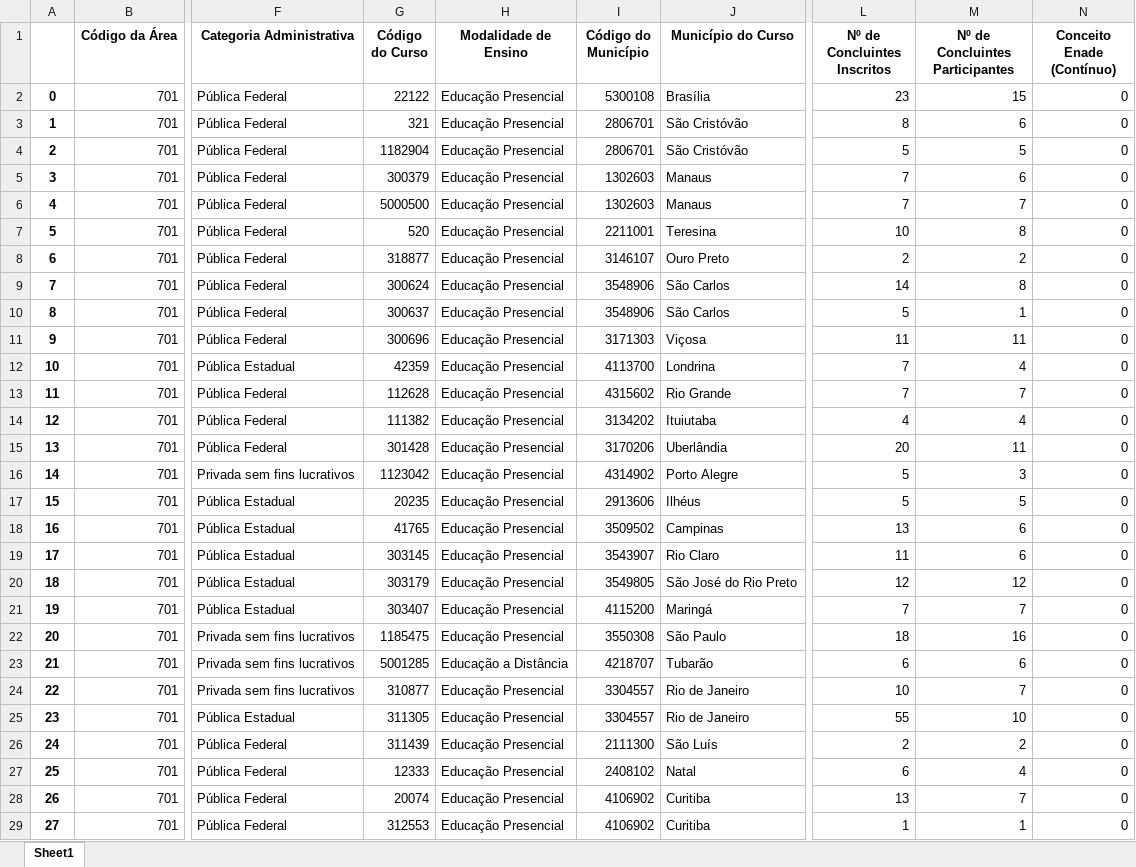
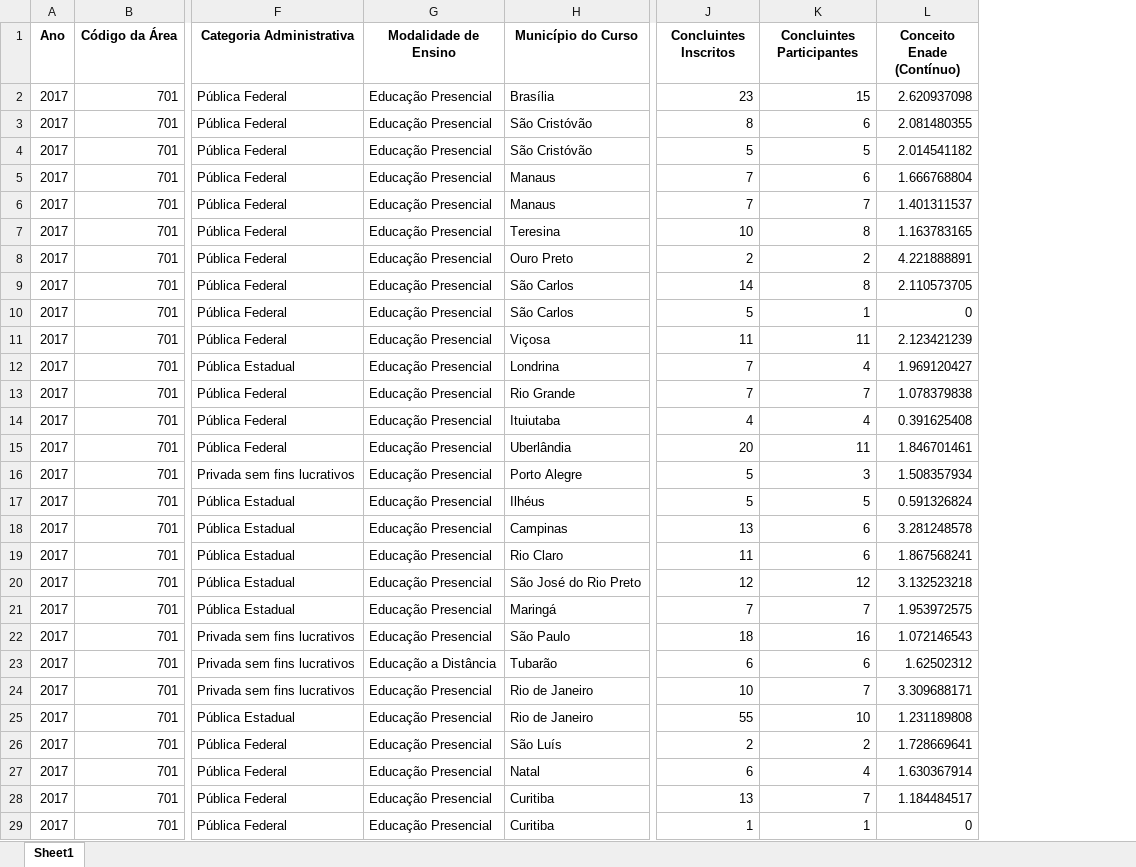
Before and after one commit to jeffinish/Python, an Excel workbook: Levantamento Matematica/enade_matematica_2017.xlsx, sheet Sheet1, drawn as a sheet; only a part is shown, gaps mark what is left out; values as stored, in another font and other column widths than the file's, no borders; removed rows and columns are numbered as before the commit, all else as after; the diff covers the shown part only; the diff names each change by its address in the sheet, - before the commit and + after, or states it on an @@ line.

```diff
--- a/Levantamento Matematica/enade_matematica_2017.xlsx (sheet Sheet1)
+++ b/Levantamento Matematica/enade_matematica_2017.xlsx (sheet Sheet1)
-column A, rows 2-29: 0 | 1 | 2 | 3 | 4 | 5 | 6 | 7 | 8 | 9 | 10 | 11 | 12 | 13 | 14 | 15 | 16 | 17 | 18 | 19 | 20 | 21 | 22 | 23 | 24 | 25 | 26 | 27
+column A (Ano), rows 2-29: all 2017
-column G (Código do Curso), rows 2-29: 22122 | 321 | 1182904 | 300379 | 5000500 | 520 | 318877 | 300624 | 300637 | 300696 | 42359 | 112628 | 111382 | 301428 | 1123042 | 20235 | 41765 | 303145 | 303179 | 303407 | 1185475 | 5001285 | 310877 | 311305 | 311439 | 12333 | 20074 | 312553
-column I (Código do Município), rows 2-29: 5300108 | 2806701 | 2806701 | 1302603 | 1302603 | 2211001 | 3146107 | 3548906 | 3548906 | 3171303 | 4113700 | 4315602 | 3134202 | 3170206 | 4314902 | 2913606 | 3509502 | 3543907 | 3549805 | 4115200 | 3550308 | 4218707 | 3304557 | 3304557 | 2111300 | 2408102 | 4106902 | 4106902
-J1: Nº de Concluintes Inscritos
+J1: Concluintes Inscritos
-K1: Nº de Concluintes Participantes
+K1: Concluintes Participantes
-L2 (Conceito Enade (Contínuo)): 0
+L2 (Conceito Enade (Contínuo)): 2.620937098
-L3 (Conceito Enade (Contínuo)): 0
+L3 (Conceito Enade (Contínuo)): 2.081480355
-L4 (Conceito Enade (Contínuo)): 0
+L4 (Conceito Enade (Contínuo)): 2.014541182
-L5 (Conceito Enade (Contínuo)): 0
+L5 (Conceito Enade (Contínuo)): 1.666768804
-L6 (Conceito Enade (Contínuo)): 0
+L6 (Conceito Enade (Contínuo)): 1.401311537
-L7 (Conceito Enade (Contínuo)): 0
+L7 (Conceito Enade (Contínuo)): 1.163783165
-L8 (Conceito Enade (Contínuo)): 0
+L8 (Conceito Enade (Contínuo)): 4.221888891
-L9 (Conceito Enade (Contínuo)): 0
+L9 (Conceito Enade (Contínuo)): 2.110573705
-L11 (Conceito Enade (Contínuo)): 0
+L11 (Conceito Enade (Contínuo)): 2.123421239
-L12 (Conceito Enade (Contínuo)): 0
+L12 (Conceito Enade (Contínuo)): 1.969120427
-L13 (Conceito Enade (Contínuo)): 0
+L13 (Conceito Enade (Contínuo)): 1.078379838
-L14 (Conceito Enade (Contínuo)): 0
+L14 (Conceito Enade (Contínuo)): 0.391625408
-L15 (Conceito Enade (Contínuo)): 0
+L15 (Conceito Enade (Contínuo)): 1.846701461
-L16 (Conceito Enade (Contínuo)): 0
+L16 (Conceito Enade (Contínuo)): 1.508357934
-L17 (Conceito Enade (Contínuo)): 0
+L17 (Conceito Enade (Contínuo)): 0.591326824
-L18 (Conceito Enade (Contínuo)): 0
+L18 (Conceito Enade (Contínuo)): 3.281248578
-L19 (Conceito Enade (Contínuo)): 0
+L19 (Conceito Enade (Contínuo)): 1.867568241
-L20 (Conceito Enade (Contínuo)): 0
+L20 (Conceito Enade (Contínuo)): 3.132523218
-L21 (Conceito Enade (Contínuo)): 0
+L21 (Conceito Enade (Contínuo)): 1.953972575
-L22 (Conceito Enade (Contínuo)): 0
+L22 (Conceito Enade (Contínuo)): 1.072146543
-L23 (Conceito Enade (Contínuo)): 0
+L23 (Conceito Enade (Contínuo)): 1.62502312
-L24 (Conceito Enade (Contínuo)): 0
+L24 (Conceito Enade (Contínuo)): 3.309688171
-L25 (Conceito Enade (Contínuo)): 0
+L25 (Conceito Enade (Contínuo)): 1.231189808
-L26 (Conceito Enade (Contínuo)): 0
+L26 (Conceito Enade (Contínuo)): 1.728669641
-L27 (Conceito Enade (Contínuo)): 0
+L27 (Conceito Enade (Contínuo)): 1.630367914
-L28 (Conceito Enade (Contínuo)): 0
+L28 (Conceito Enade (Contínuo)): 1.184484517
```
Also changed, not shown: 452 edited cells elsewhere in this sheet, 10 other files.
